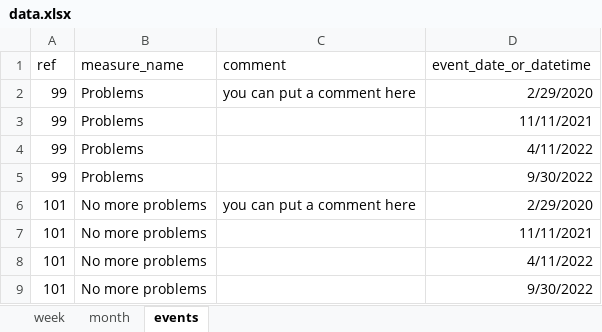
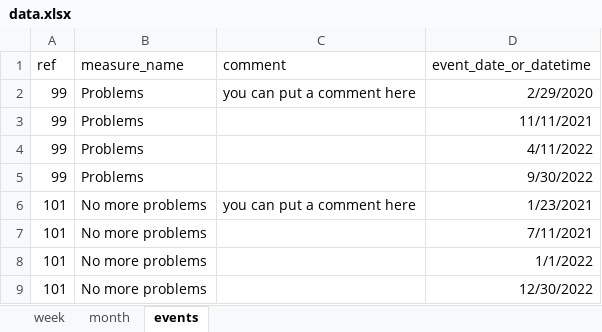
Before and after one commit to ThomUK/SPCreporter, an Excel workbook: inst/example_data/data.xlsx, sheet events, drawn as a sheet; values as stored, in another font and other column widths than the file's, no borders; the diff names each change by its address in the sheet, - before the commit and + after, or states it on an @@ line.

```diff
--- a/inst/example_data/data.xlsx (sheet events)
+++ b/inst/example_data/data.xlsx (sheet events)
-D6 (event_date_or_datetime): 2/29/2020
+D6 (event_date_or_datetime): 1/23/2021
-D7 (event_date_or_datetime): 11/11/2021
+D7 (event_date_or_datetime): 7/11/2021
-D8 (event_date_or_datetime): 4/11/2022
+D8 (event_date_or_datetime): 1/1/2022
-D9 (event_date_or_datetime): 9/30/2022
+D9 (event_date_or_datetime): 12/30/2022
```
Also changed, not shown: inst/example_data/measure_config.xlsx, inst/example_data/report_config.xlsx, 1 other file.
